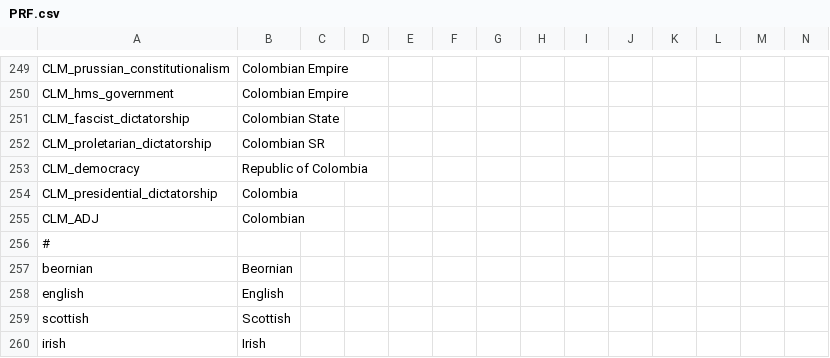
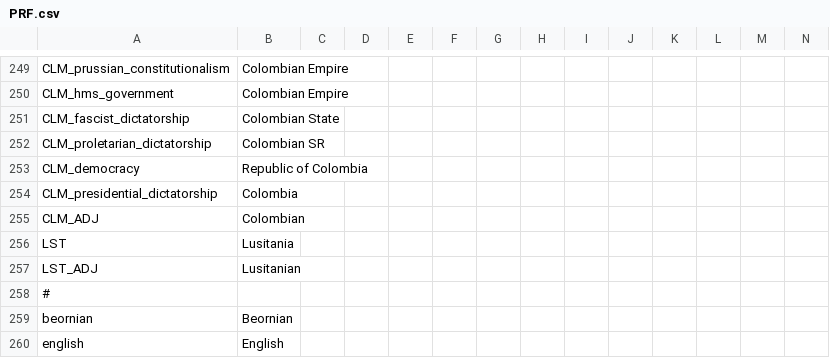
Before and after one commit to Proffan25/DoD-PRF, a CSV file: localisation/PRF.csv, drawn as a sheet; only a part is shown, gaps mark what is left out; the shorter side is filled out with more unchanged rows; rows hold the shown columns only; the diff names each change by its address in the sheet, - before the commit and + after, or states it on an @@ line.

```diff
--- a/localisation/PRF.csv
+++ b/localisation/PRF.csv
+row 256: LST | Lusitania
+row 257: LST_ADJ | Lusitanian
```
Also changed, not shown: 12 other files.
